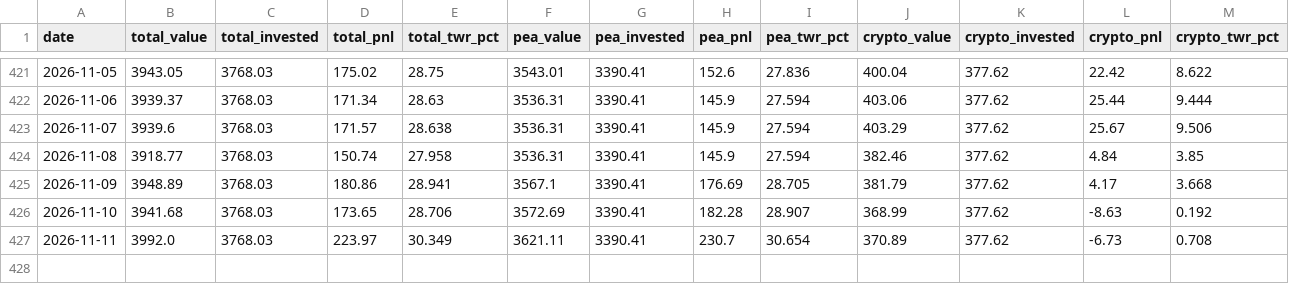
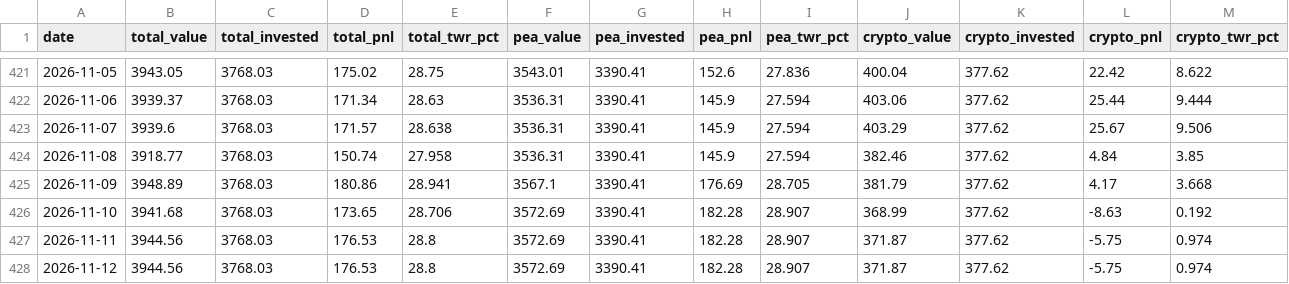
Before and after one commit to DonSanchitoo/pea_tracker, a CSV file: data/history.csv, drawn as a sheet; only a part is shown, gaps mark what is left out.

```diff
--- a/data/history.csv
+++ b/data/history.csv
@@ -426,2 +426,3 @@ date,total_value,total_invested,total_pnl,total_twr_pct,pea_value,pea_invested,p
 2026-11-10,3941.68,3768.03,173.65,28.706,3572.69,3390.41,182.28,28.907,368.99,377.62,-8.63,0.192
-2026-11-11,3992.0,3768.03,223.97,30.349,3621.11,3390.41,230.7,30.654,370.89,377.62,-6.73,0.708
+2026-11-11,3944.56,3768.03,176.53,28.8,3572.69,3390.41,182.28,28.907,371.87,377.62,-5.75,0.974
+2026-11-12,3944.56,3768.03,176.53,28.8,3572.69,3390.41,182.28,28.907,371.87,377.62,-5.75,0.974
```
Also changed, not shown: data/prices.csv, 3 other files.
